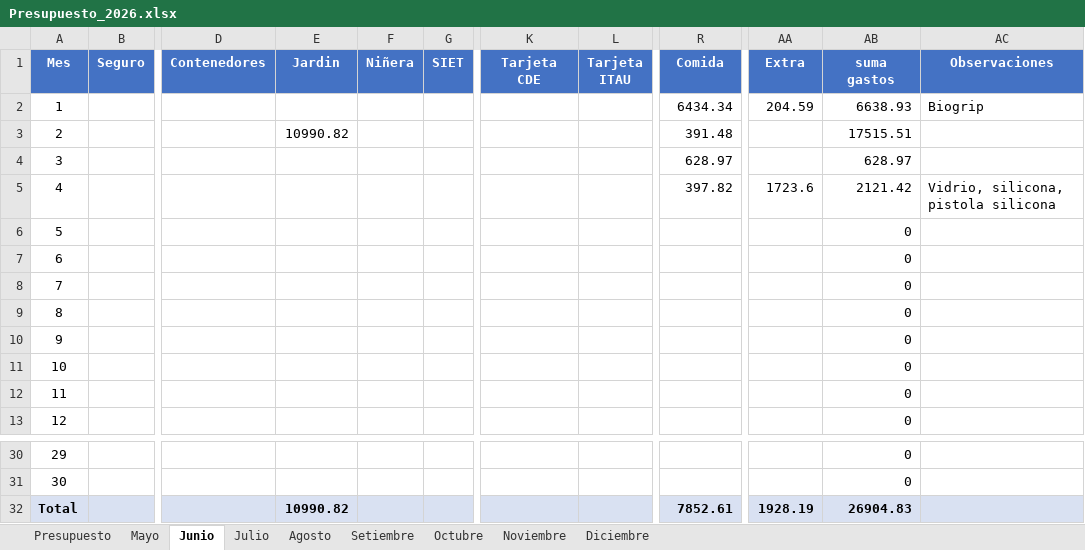
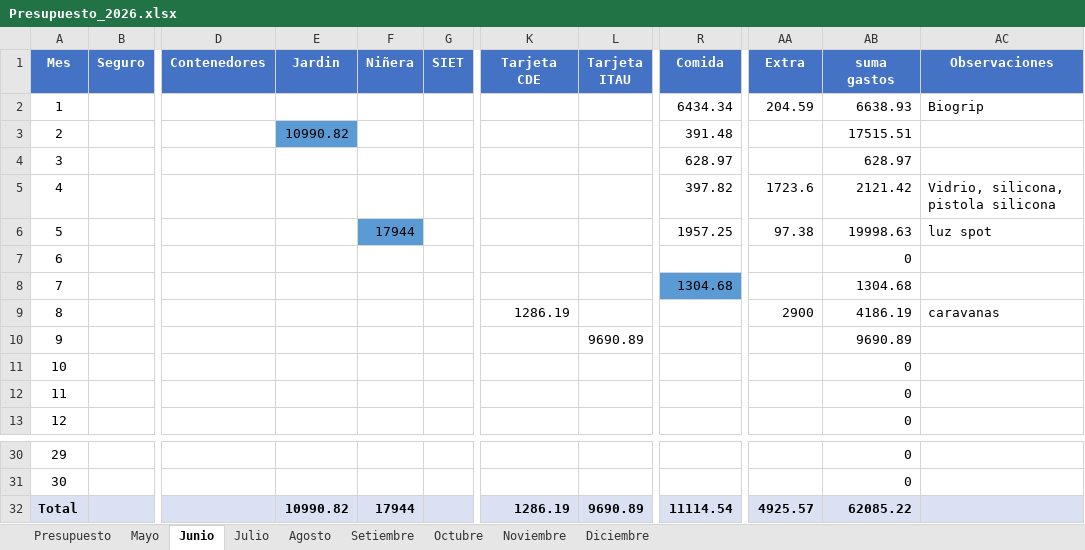
Before and after one commit to PersonalCasa/Presupuesto, an Excel workbook: Presupuesto_2026.xlsx, sheet Junio, drawn as a sheet; only a part is shown, gaps mark what is left out; values as stored, in another font and other column widths than the file's, no borders; the diff names each change by its address in the sheet, - before the commit and + after, or states it on an @@ line.

Commit message:
Add files via upload

```diff
--- a/Presupuesto_2026.xlsx (sheet Junio)
+++ b/Presupuesto_2026.xlsx (sheet Junio)
-E3 fill: none
+E3 fill: #5B9BD5
-F6 (Niñera): (empty)
+F6 (Niñera): 17944
-F6 fill: none
+F6 fill: #5B9BD5
-R6 (Comida): (empty)
+R6 (Comida): 1957.25
-AA6 (Extra): (empty)
+AA6 (Extra): 97.38
-AB6 (suma gastos): 0
+AB6 (suma gastos): 19998.63
-AC6 (Observaciones): (empty)
+AC6 (Observaciones): luz spot
-R8 (Comida): (empty)
+R8 (Comida): 1304.68
-R8 fill: none
+R8 fill: #5B9BD5
-AB8 (suma gastos): 0
+AB8 (suma gastos): 1304.68
-K9 (Tarjeta CDE): (empty)
+K9 (Tarjeta CDE): 1286.19
-AA9 (Extra): (empty)
+AA9 (Extra): 2900
-AB9 (suma gastos): 0
+AB9 (suma gastos): 4186.19
-AC9 (Observaciones): (empty)
+AC9 (Observaciones): caravanas
-L10 (Tarjeta ITAU): (empty)
+L10 (Tarjeta ITAU): 9690.89
-AB10 (suma gastos): 0
+AB10 (suma gastos): 9690.89
-F32 (Niñera): (empty)
+F32 (Niñera): 17944
-K32 (Tarjeta CDE): (empty)
+K32 (Tarjeta CDE): 1286.19
-L32 (Tarjeta ITAU): (empty)
+L32 (Tarjeta ITAU): 9690.89
-R32 (Comida): 7852.61
+R32 (Comida): 11114.54
-AA32 (Extra): 1928.19
+AA32 (Extra): 4925.57
-AB32 (suma gastos): 26904.83
+AB32 (suma gastos): 62085.22
```
Also changed, not shown: sheet Presupuesto, formulas that keep their value.
